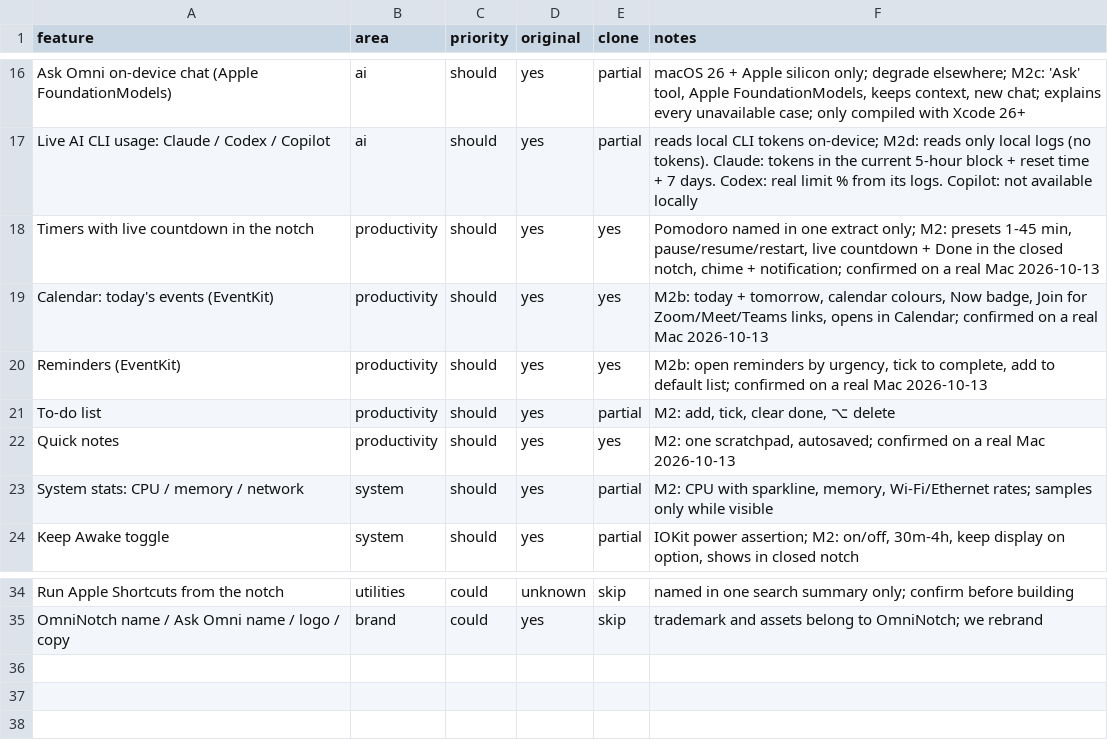
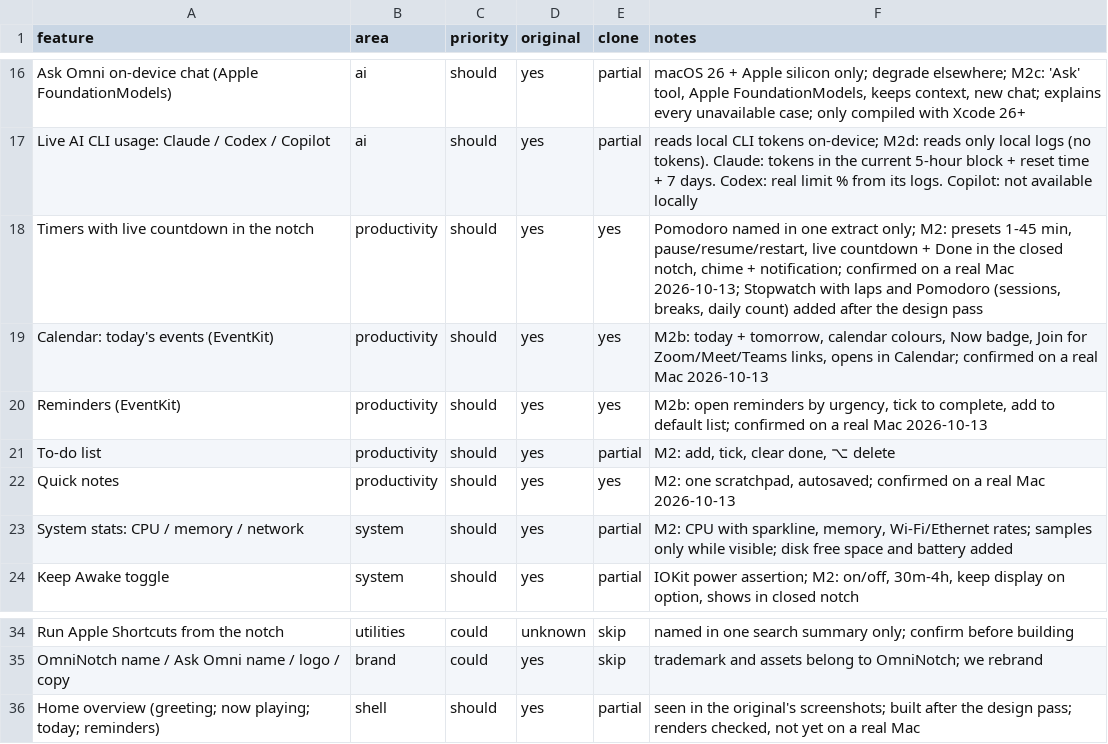
Before and after one commit to akhil716-m/Macbook-Notch, a CSV file: replica/features.csv, drawn as a sheet; only a part is shown, gaps mark what is left out.

```diff
--- a/replica/features.csv
+++ b/replica/features.csv
@@ -17,3 +17,3 @@ Ask Omni on-device chat (Apple FoundationModels),ai,should,yes,partial,"macOS 26
 Live AI CLI usage: Claude / Codex / Copilot,ai,should,yes,partial,reads local CLI tokens on-device; M2d: reads only local logs (no tokens). Claude: tokens in the current 5-hour block + reset time + 7 days. Codex: real limit % from its logs. Copilot: not available locally
-Timers with live countdown in the notch,productivity,should,yes,yes,"Pomodoro named in one extract only; M2: presets 1-45 min, pause/resume/restart, live countdown + Done in the closed notch, chime + notification; confirmed on a real Mac 2026-10-13"
+Timers with live countdown in the notch,productivity,should,yes,yes,"Pomodoro named in one extract only; M2: presets 1-45 min, pause/resume/restart, live countdown + Done in the closed notch, chime + notification; confirmed on a real Mac 2026-10-13; Stopwatch with laps and Pomodoro (sessions, breaks, daily count) added after the design pass"
 Calendar: today's events (EventKit),productivity,should,yes,yes,"M2b: today + tomorrow, calendar colours, Now badge, Join for Zoom/Meet/Teams links, opens in Calendar; confirmed on a real Mac 2026-10-13"
@@ -22,3 +22,3 @@ To-do list,productivity,should,yes,partial,"M2: add, tick, clear done, ⌥ delet
 Quick notes,productivity,should,yes,yes,"M2: one scratchpad, autosaved; confirmed on a real Mac 2026-10-13"
-System stats: CPU / memory / network,system,should,yes,partial,"M2: CPU with sparkline, memory, Wi-Fi/Ethernet rates; samples only while visible"
+System stats: CPU / memory / network,system,should,yes,partial,"M2: CPU with sparkline, memory, Wi-Fi/Ethernet rates; samples only while visible; disk free space and battery added"
 Keep Awake toggle,system,should,yes,partial,"IOKit power assertion; M2: on/off, 30m-4h, keep display on option, shows in closed notch"
@@ -35 +35,2 @@ Run Apple Shortcuts from the notch,utilities,could,unknown,skip,named in one sea
 OmniNotch name / Ask Omni name / logo / copy,brand,could,yes,skip,trademark and assets belong to OmniNotch; we rebrand
+Home overview (greeting; now playing; today; reminders),shell,should,yes,partial,"seen in the original's screenshots; built after the design pass; renders checked, not yet on a real Mac"
```
Also changed, not shown: 2 other files.
